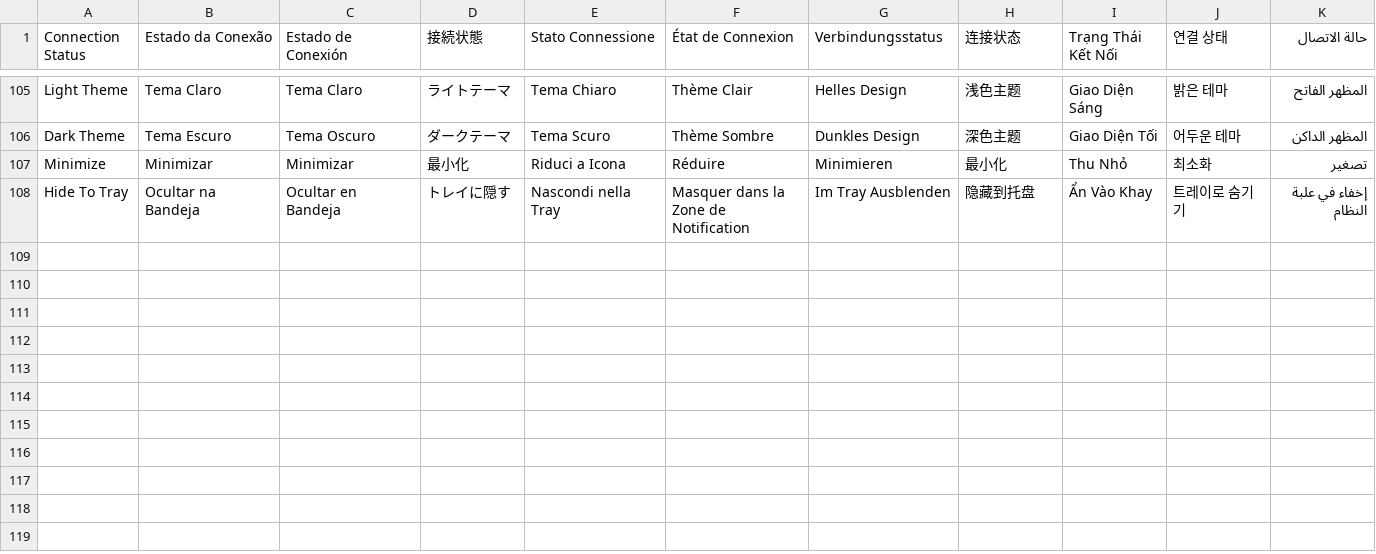
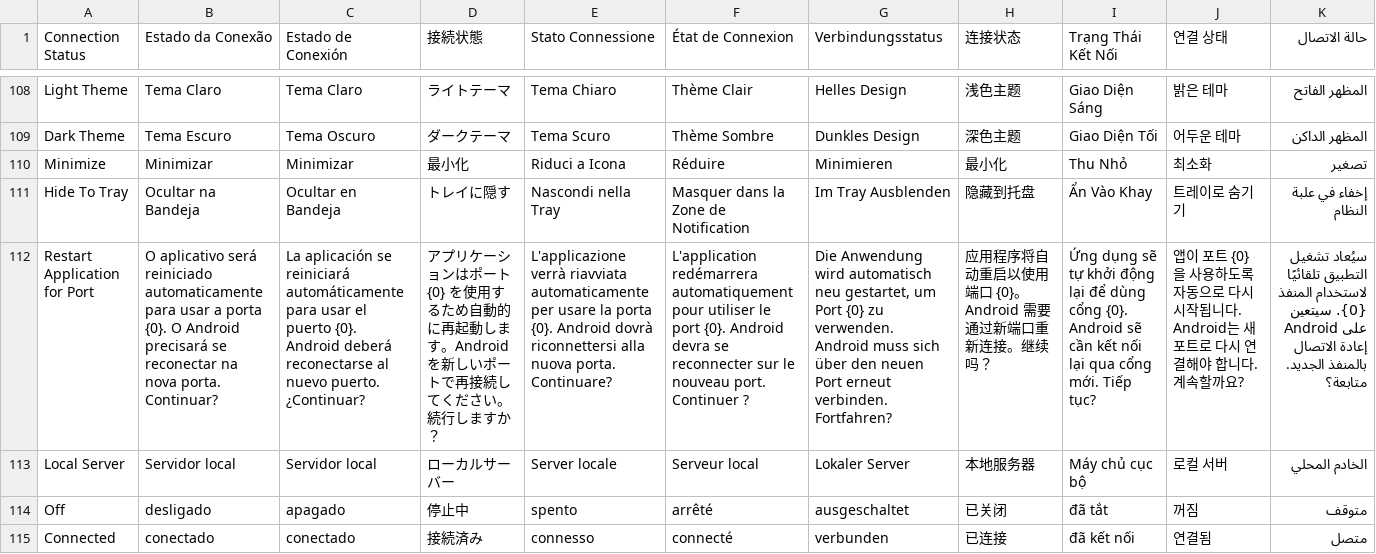
Before and after one commit to eddesignerez/EzAcrossControl, a TSV file: Localization/messages.tsv, drawn as a sheet; only a part is shown, gaps mark what is left out; the diff covers the shown part only; the diff names each change by its address in the sheet, - before the commit and + after, or states it on an @@ line.

```diff
--- a/Localization/messages.tsv
+++ b/Localization/messages.tsv
+row 112: Restart Application for Port | O aplicativo será reiniciado automaticamente para usar a porta {0}. O Android precisará se reconectar na nova porta. Continuar? | La aplicación se reiniciará automáticamente para usar el puerto {0}. Android deberá reconectarse al nuevo puerto. ¿Continuar? | アプリケーションはポート {0} を使用するため自動的に再起動します。Android を新しいポートで再接続してください。続行しますか？ | L'applicazione verrà riavviata automaticamente per usare la porta {0}. Android dovrà riconnettersi alla nuova porta. Continuare? | L'application redémarrera automatiquement pour utiliser le port {0}. Android devra se reconnecter sur le nouveau port. Continuer ? | Die Anwendung wird automatisch neu gestartet, um Port {0} zu verwenden. Android muss sich über den neuen Port erneut verbinden. Fortfahren? | 应用程序将自动重启以使用端口 {0}。Android 需要通过新端口重新连接。继续吗？ | Ứng dụng sẽ tự khởi động lại để dùng cổng {0}. Android sẽ cần kết nối lại qua cổng mới. Tiếp tục? | 앱이 포트 {0}을 사용하도록 자동으로 다시 시작됩니다. Android는 새 포트로 다시 연결해야 합니다. 계속할까요? | سيُعاد تشغيل التطبيق تلقائيًا لاستخدام المنفذ {0}. سيتعين على Android إعادة الاتصال بالمنفذ الجديد. متابعة؟
+row 113: Local Server | Servidor local | Servidor local | ローカルサーバー | Server locale | Serveur local | Lokaler Server | 本地服务器 | Máy chủ cục bộ | 로컬 서버 | الخادم المحلي
+row 114: Off | desligado | apagado | 停止中 | spento | arrêté | ausgeschaltet | 已关闭 | đã tắt | 꺼짐 | متوقف
+row 115: Connected | conectado | conectado | 接続済み | connesso | connecté | verbunden | 已连接 | đã kết nối | 연결됨 | متصل
```
Also changed, not shown: 7 added rows elsewhere in this file, 19 other files.
